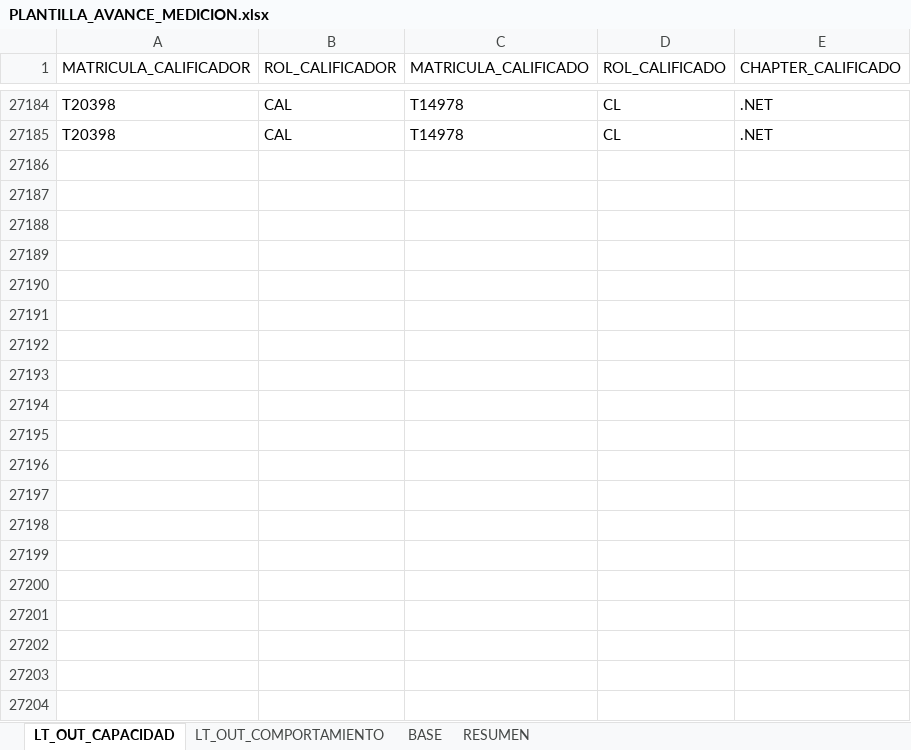
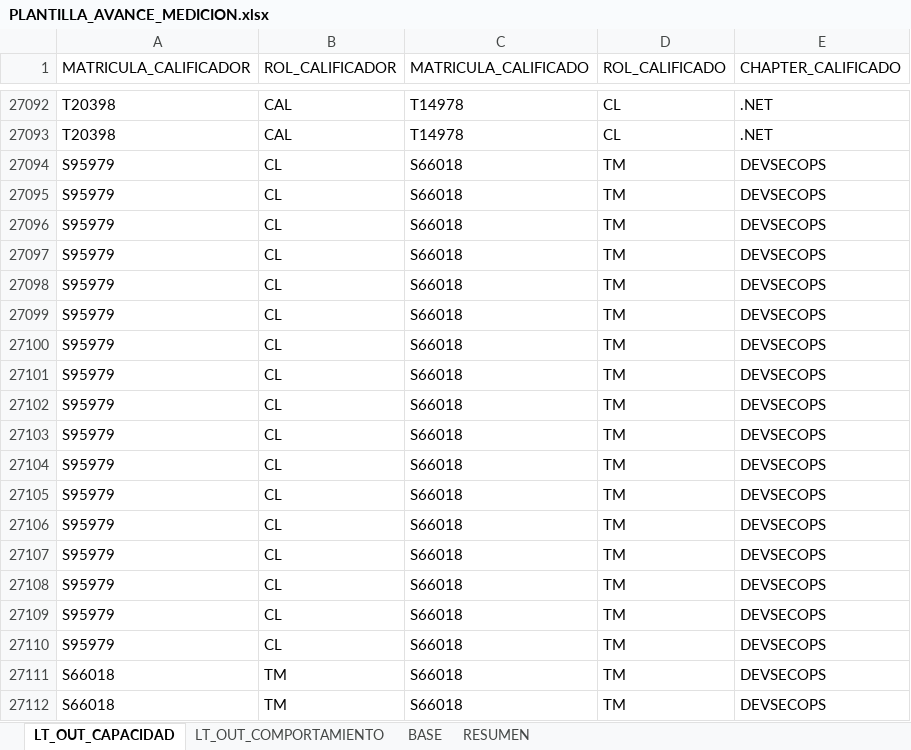
Before and after one commit to richard-usmp/Actualizar_formatos_priorizacion, an Excel workbook: Excel_Entrada/PLANTILLA_AVANCE_MEDICION.xlsx, sheet LT_OUT_CAPACIDAD, drawn as a sheet; only a part is shown, gaps mark what is left out; values as stored, in another font and other column widths than the file's, no borders; table styles not drawn; the diff covers the shown part only; the diff names each change by its address in the sheet, - before the commit and + after, or states it on an @@ line.

```diff
--- a/Excel_Entrada/PLANTILLA_AVANCE_MEDICION.xlsx (sheet LT_OUT_CAPACIDAD)
+++ b/Excel_Entrada/PLANTILLA_AVANCE_MEDICION.xlsx (sheet LT_OUT_CAPACIDAD)
+row 27094: S95979 | CL | S66018 | TM | DEVSECOPS
+row 27095: S95979 | CL | S66018 | TM | DEVSECOPS
+row 27096: S95979 | CL | S66018 | TM | DEVSECOPS
+row 27097: S95979 | CL | S66018 | TM | DEVSECOPS
+row 27098: S95979 | CL | S66018 | TM | DEVSECOPS
+row 27099: S95979 | CL | S66018 | TM | DEVSECOPS
+row 27100: S95979 | CL | S66018 | TM | DEVSECOPS
+row 27101: S95979 | CL | S66018 | TM | DEVSECOPS
+row 27102: S95979 | CL | S66018 | TM | DEVSECOPS
+row 27103: S95979 | CL | S66018 | TM | DEVSECOPS
+row 27104: S95979 | CL | S66018 | TM | DEVSECOPS
+row 27105: S95979 | CL | S66018 | TM | DEVSECOPS
+row 27106: S95979 | CL | S66018 | TM | DEVSECOPS
+row 27107: S95979 | CL | S66018 | TM | DEVSECOPS
+row 27108: S95979 | CL | S66018 | TM | DEVSECOPS
+row 27109: S95979 | CL | S66018 | TM | DEVSECOPS
+row 27110: S95979 | CL | S66018 | TM | DEVSECOPS
+row 27111: S66018 | TM | S66018 | TM | DEVSECOPS
+row 27112: S66018 | TM | S66018 | TM | DEVSECOPS
```
Also changed, not shown: 15 added rows and 92 removed rows elsewhere in this sheet, sheet LT_OUT_COMPORTAMIENTO, sheet RESUMEN, formulas that keep their value, Excel_Entrada/PRUEBA_PLANTILLA_PRIORIZACIÓN.xlsx, 8 other files.
